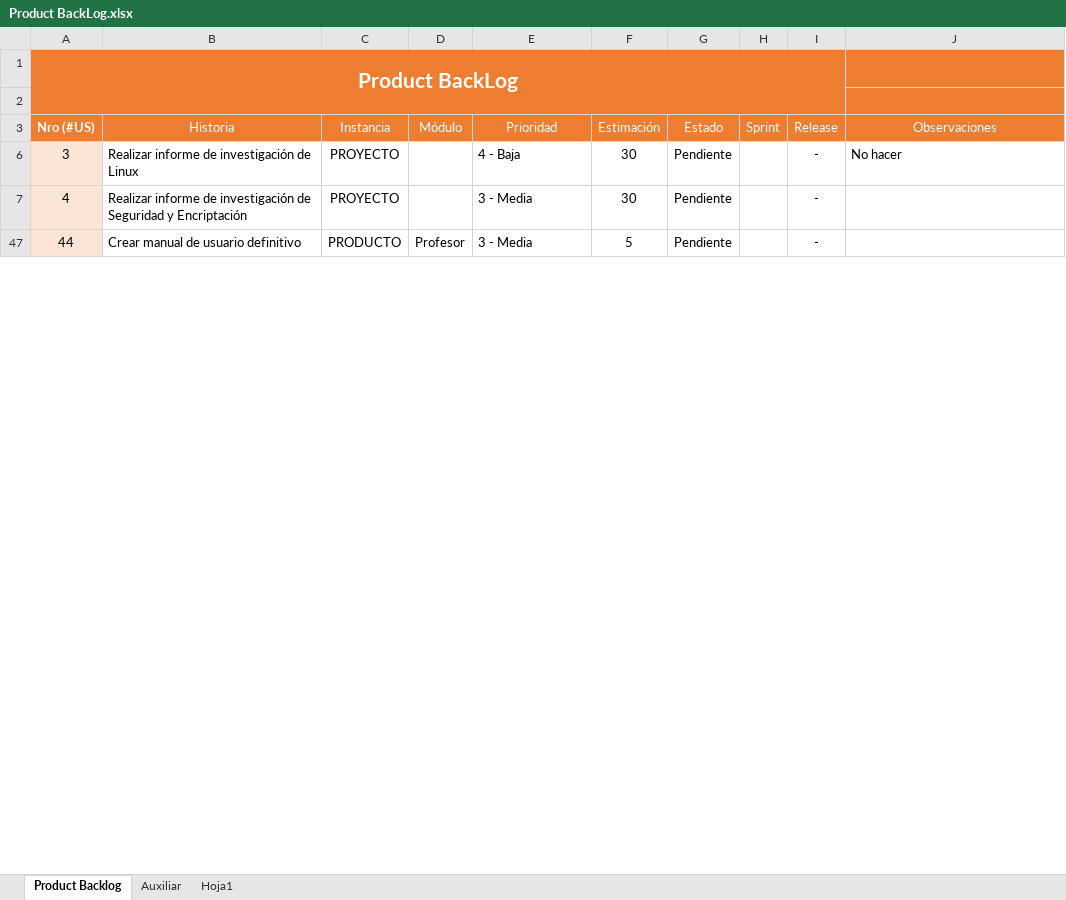
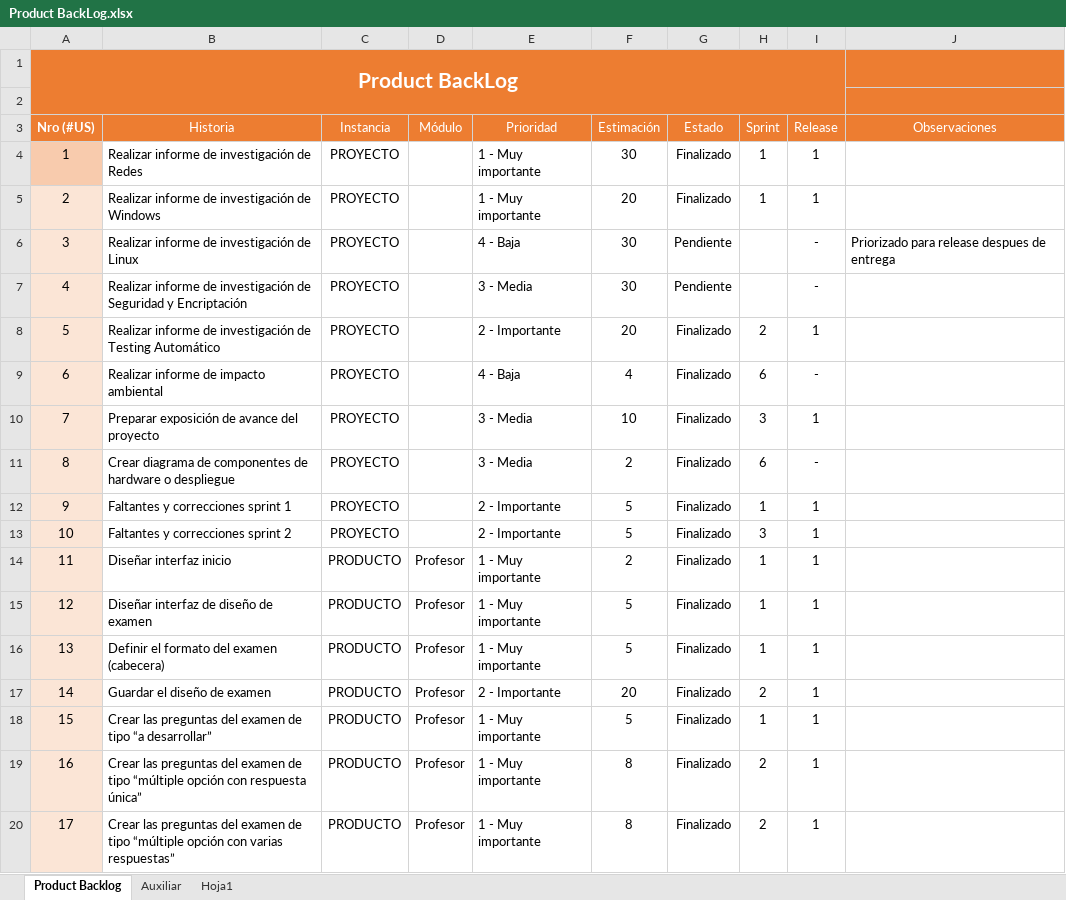
Before and after one commit to EntropyTeam/entropy-pf, an Excel workbook: proyecto/iteraciones/Product BackLog.xlsx, sheet Product Backlog, drawn as a sheet; only a part is shown; the shorter side is filled out with more unchanged rows; values as stored, in another font and other column widths than the file's, no borders; table styles not drawn; the diff covers the shown part only; the diff names each change by its address in the sheet, - before the commit and + after, or states it on an @@ line.

```diff
--- a/proyecto/iteraciones/Product BackLog.xlsx (sheet Product Backlog)
+++ b/proyecto/iteraciones/Product BackLog.xlsx (sheet Product Backlog)
@@ row 4 unhidden: 1 | Realizar informe de investigación de Redes | PROYECTO |  | 1 - Muy importante | 30 | Finalizado | 1 | 1 @@
@@ row 5 unhidden: 2 | Realizar informe de investigación de Windows | PROYECTO |  | 1 - Muy importante | 20 | Finalizado | 1 | 1 @@
-J6 (Observaciones): No hacer
+J6 (Observaciones): Priorizado para release despues de entrega
@@ row 8 unhidden: 5 | Realizar informe de investigación de Testing Automático | PROYECTO |  | 2 - Importante | 20 | Finalizado | 2 | 1 @@
@@ row 9 unhidden: 6 | Realizar informe de impacto ambiental | PROYECTO |  | 4 - Baja | 4 | Finalizado | 6 | - @@
@@ row 10 unhidden: 7 | Preparar exposición de avance del proyecto | PROYECTO |  | 3 - Media | 10 | Finalizado | 3 | 1 @@
@@ row 11 unhidden: 8 | Crear diagrama de componentes de hardware o despliegue | PROYECTO |  | 3 - Media | 2 | Finalizado | 6 | - @@
@@ row 12 unhidden: 9 | Faltantes y correcciones sprint 1 | PROYECTO |  | 2 - Importante | 5 | Finalizado | 1 | 1 @@
@@ row 13 unhidden: 10 | Faltantes y correcciones sprint 2 | PROYECTO |  | 2 - Importante | 5 | Finalizado | 3 | 1 @@
@@ row 14 unhidden: 11 | Diseñar interfaz inicio | PRODUCTO | Profesor | 1 - Muy importante | 2 | Finalizado | 1 | 1 @@
@@ row 15 unhidden: 12 | Diseñar interfaz de diseño de examen | PRODUCTO | Profesor | 1 - Muy importante | 5 | Finalizado | 1 | 1 @@
@@ row 16 unhidden: 13 | Definir el formato del examen (cabecera) | PRODUCTO | Profesor | 1 - Muy importante | 5 | Finalizado | 1 | 1 @@
@@ row 17 unhidden: 14 | Guardar el diseño de examen | PRODUCTO | Profesor | 2 - Importante | 20 | Finalizado | 2 | 1 @@
@@ row 18 unhidden: 15 | Crear las preguntas del examen de tipo “a desarrollar” | PRODUCTO | Profesor | 1 - Muy importante | 5 | Finalizado | 1 | 1 @@
@@ row 19 unhidden: 16 | Crear las preguntas del examen de tipo “múltiple opción con respuesta única” | PRODUCTO | Profesor | 1 - Muy importante | 8 | Finalizado | 2 | 1 @@
@@ row 20 unhidden: 17 | Crear las preguntas del examen de tipo “múltiple opción con varias respuestas” | PRODUCTO | Profesor | 1 - Muy importante | 8 | Finalizado | 2 | 1 @@
```
Also changed, not shown: 19 added rows, 88 hidden or unhidden rows and 16 edited cells elsewhere in this sheet, 34 other files.
